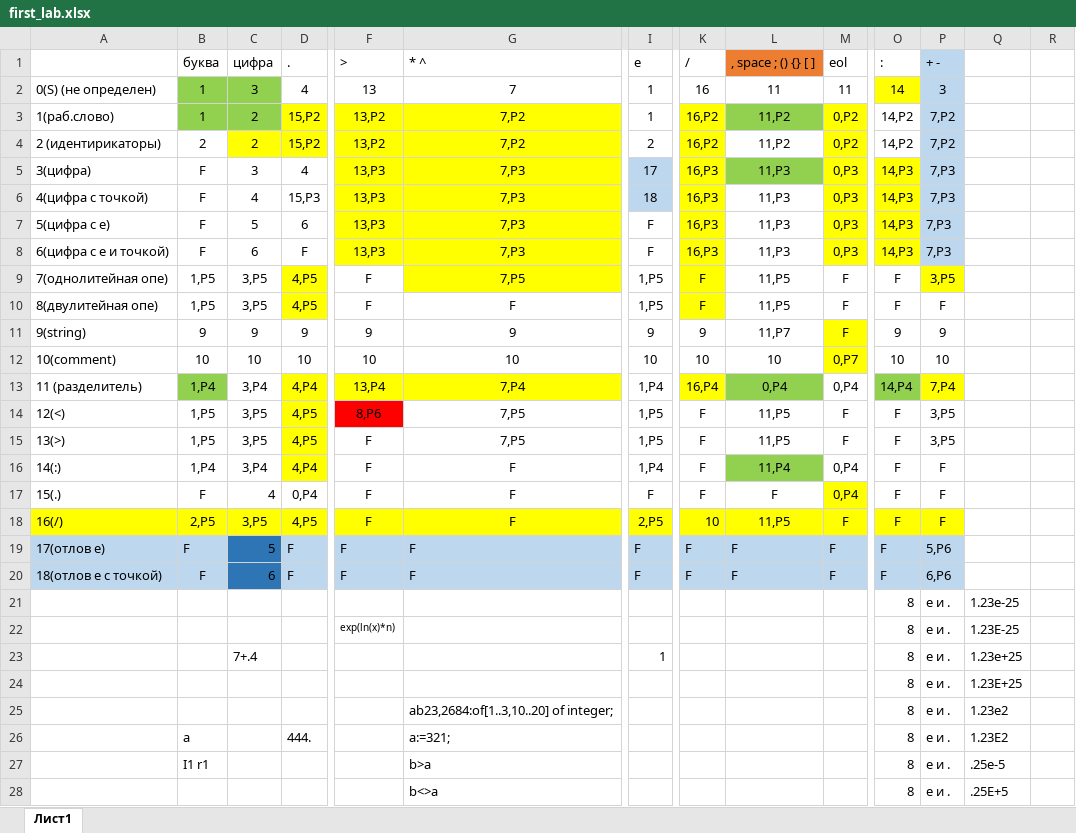
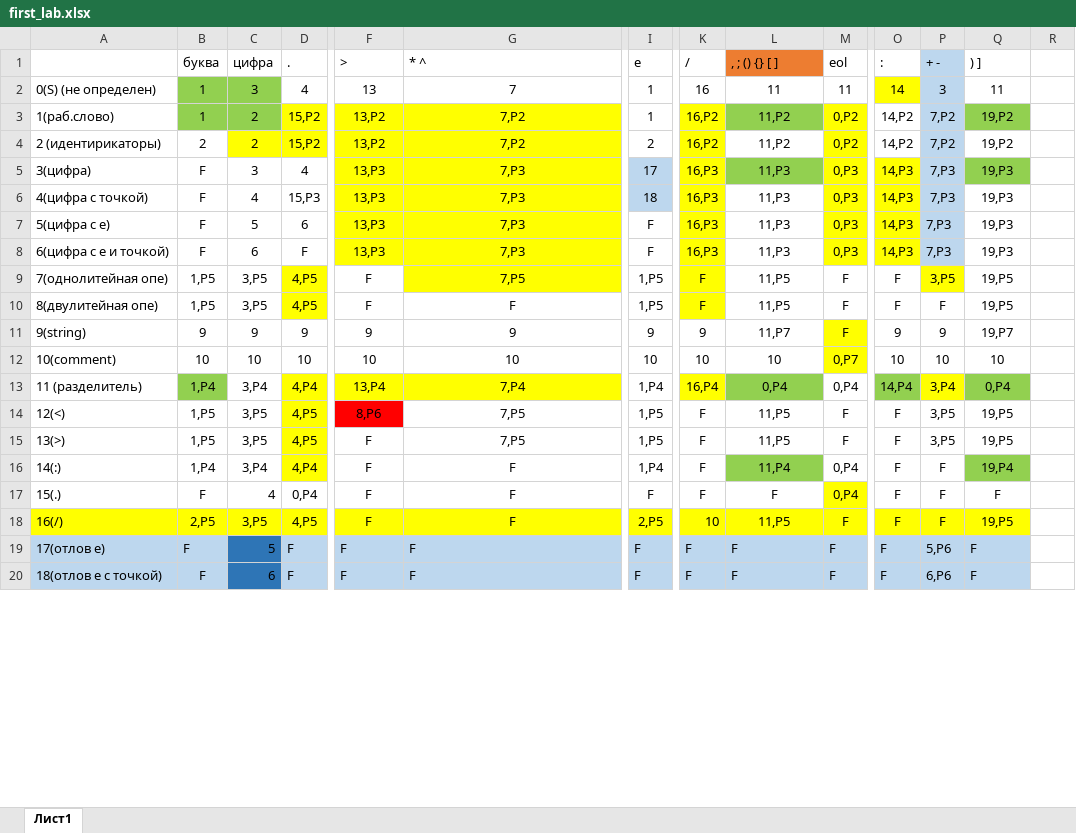
Before and after one commit to AgonyMidnight/PascalToFortran, an Excel workbook: first_lab.xlsx, sheet Лист1, drawn as a sheet; only a part is shown, gaps mark what is left out; values as stored, in another font and other column widths than the file's, no borders; removed rows and columns are numbered as before the commit, all else as after; rows hold the shown columns only; the diff covers the shown part only; the diff names each change by its address in the sheet, - before the commit and + after, or states it on an @@ line.

```diff
--- a/first_lab.xlsx (sheet Лист1)
+++ b/first_lab.xlsx (sheet Лист1)
-L1: , space ; () {} [ ]
+L1: , ; () {} [ ]
-Q1: (empty)
+Q1: ) ]
-Q2 () ]): (empty)
+Q2 () ]): 11
-Q3:Q4 () ]): (empty)
+Q3:Q4 () ]): 19,P2
-Q3 fill: none
+Q3 fill: #92D050
-Q5:Q8 () ]): (empty)
+Q5:Q8 () ]): 19,P3
-Q5 fill: none
+Q5 fill: #92D050
-Q9:Q10 () ]): (empty)
+Q9:Q10 () ]): 19,P5
-Q11 () ]): (empty)
+Q11 () ]): 19,P7
-Q12 () ]): (empty)
+Q12 () ]): 10
-P13 (+ -): 7,P4
+P13 (+ -): 3,P4
-Q13 () ]): (empty)
+Q13 () ]): 0,P4
-Q13 fill: none
+Q13 fill: #92D050
-Q14:Q15 () ]): (empty)
+Q14:Q15 () ]): 19,P5
-Q16 () ]): (empty)
+Q16 () ]): 19,P4
-Q16 fill: none
+Q16 fill: #92D050
-Q17 () ]): (empty)
+Q17 () ]): F
-Q18 () ]): (empty)
+Q18 () ]): 19,P5
-Q18 fill: none
+Q18 fill: #FFFF00
-Q19:Q20 () ]): (empty)
+Q19:Q20 () ]): F
-Q19:Q20 fill: none
+Q19:Q20 fill: #BDD7EE
-row 21:  |  |  |  |  |  |  |  |  |  | 8 | е и . | 1.23е-25
-row 22:  |  |  |  | exp(ln(x)*n) |  |  |  |  |  | 8 | е и . | 1.23Е-25
-row 23:  |  | 7+.4 |  |  |  | 1 |  |  |  | 8 | е и . | 1.23е+25
-row 24:  |  |  |  |  |  |  |  |  |  | 8 | е и . | 1.23Е+25
-row 25:  |  |  |  |  | ab23,2684:of[1..3,10..20] of integer; |  |  |  |  | 8 | е и . | 1.23е2
-row 26:  | a |  | 444. |  | a:=321; |  |  |  |  | 8 | е и . | 1.23Е2
-row 27:  | I1 r1 |  |  |  | b>a |  |  |  |  | 8 | е и . | .25e-5
-row 28:  |  |  |  |  | b<>a |  |  |  |  | 8 | е и . | .25E+5
```
Also changed, not shown: 9 added rows, 1 removed row and 20 edited cells elsewhere in this sheet, 13 other files.
